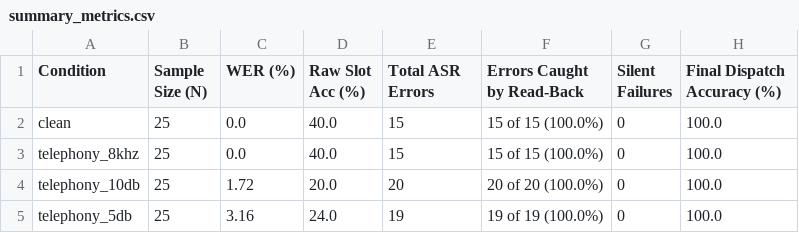
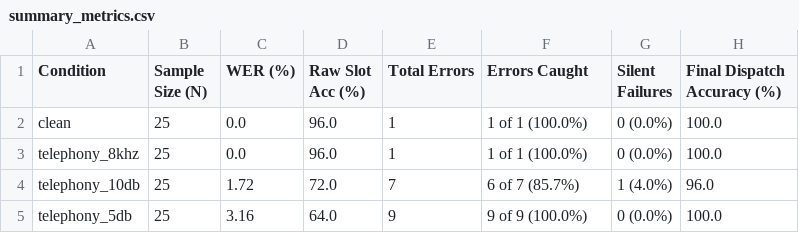
Before and after one commit to vishalbhardwaj-source/Vaani, a CSV file: benchmark/results/summary_metrics.csv, drawn as a sheet.

```diff
--- a/benchmark/results/summary_metrics.csv
+++ b/benchmark/results/summary_metrics.csv
@@ -1,5 +1,5 @@
-Condition,Sample Size (N),WER (%),Raw Slot Acc (%),Total ASR Errors,Errors Caught by Read-Back,Silent Failures,Final Dispatch Accuracy (%)
-clean,25,0.0,40.0,15,15 of 15 (100.0%),0,100.0
-telephony_8khz,25,0.0,40.0,15,15 of 15 (100.0%),0,100.0
-telephony_10db,25,1.72,20.0,20,20 of 20 (100.0%),0,100.0
-telephony_5db,25,3.16,24.0,19,19 of 19 (100.0%),0,100.0
+Condition,Sample Size (N),WER (%),Raw Slot Acc (%),Total Errors,Errors Caught,Silent Failures,Final Dispatch Accuracy (%)
+clean,25,0.0,96.0,1,1 of 1 (100.0%),0 (0.0%),100.0
+telephony_8khz,25,0.0,96.0,1,1 of 1 (100.0%),0 (0.0%),100.0
+telephony_10db,25,1.72,72.0,7,6 of 7 (85.7%),1 (4.0%),96.0
+telephony_5db,25,3.16,64.0,9,9 of 9 (100.0%),0 (0.0%),100.0
```
Also changed, not shown: benchmark/results/raw_benchmark_results.csv, data/training_ledger.csv, 18 other files.
